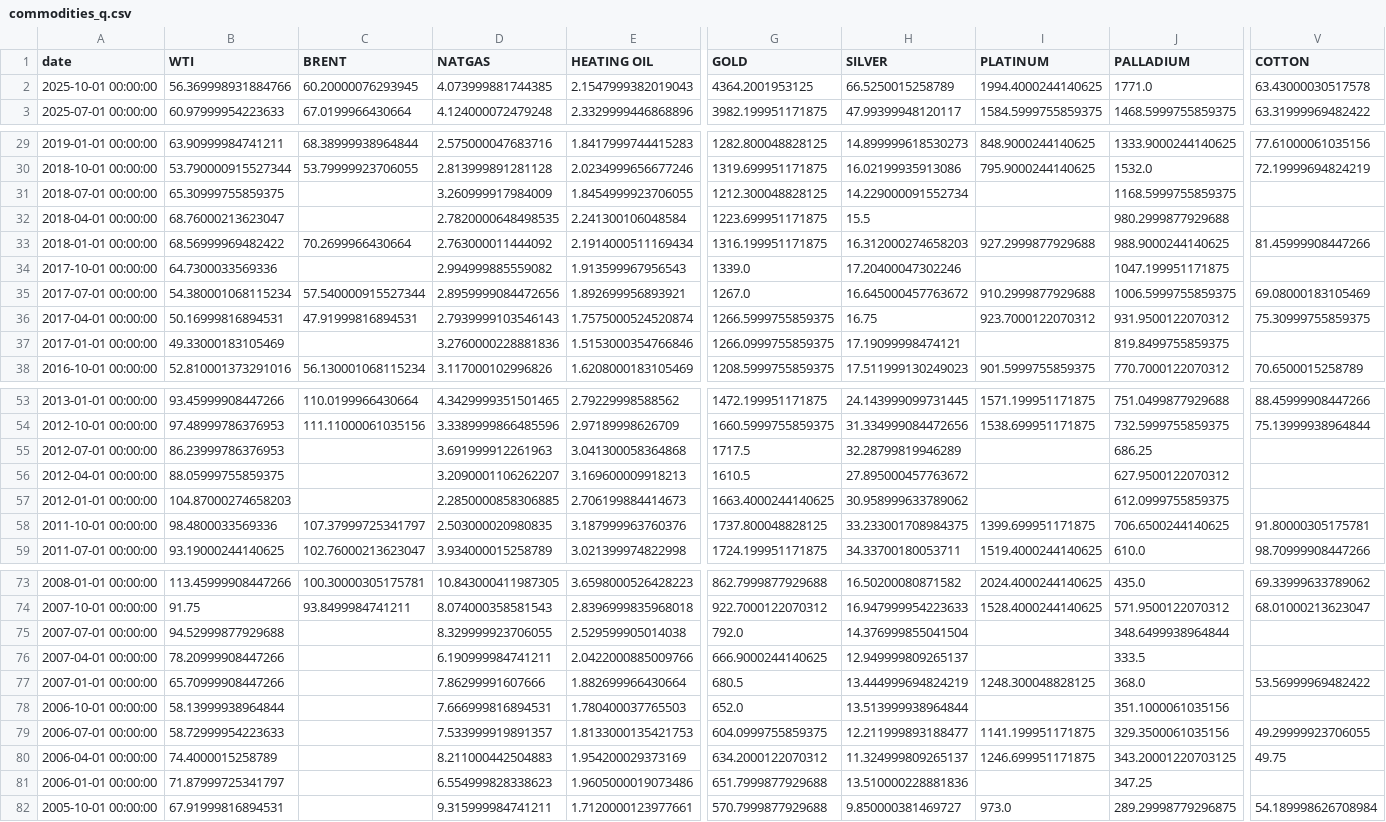
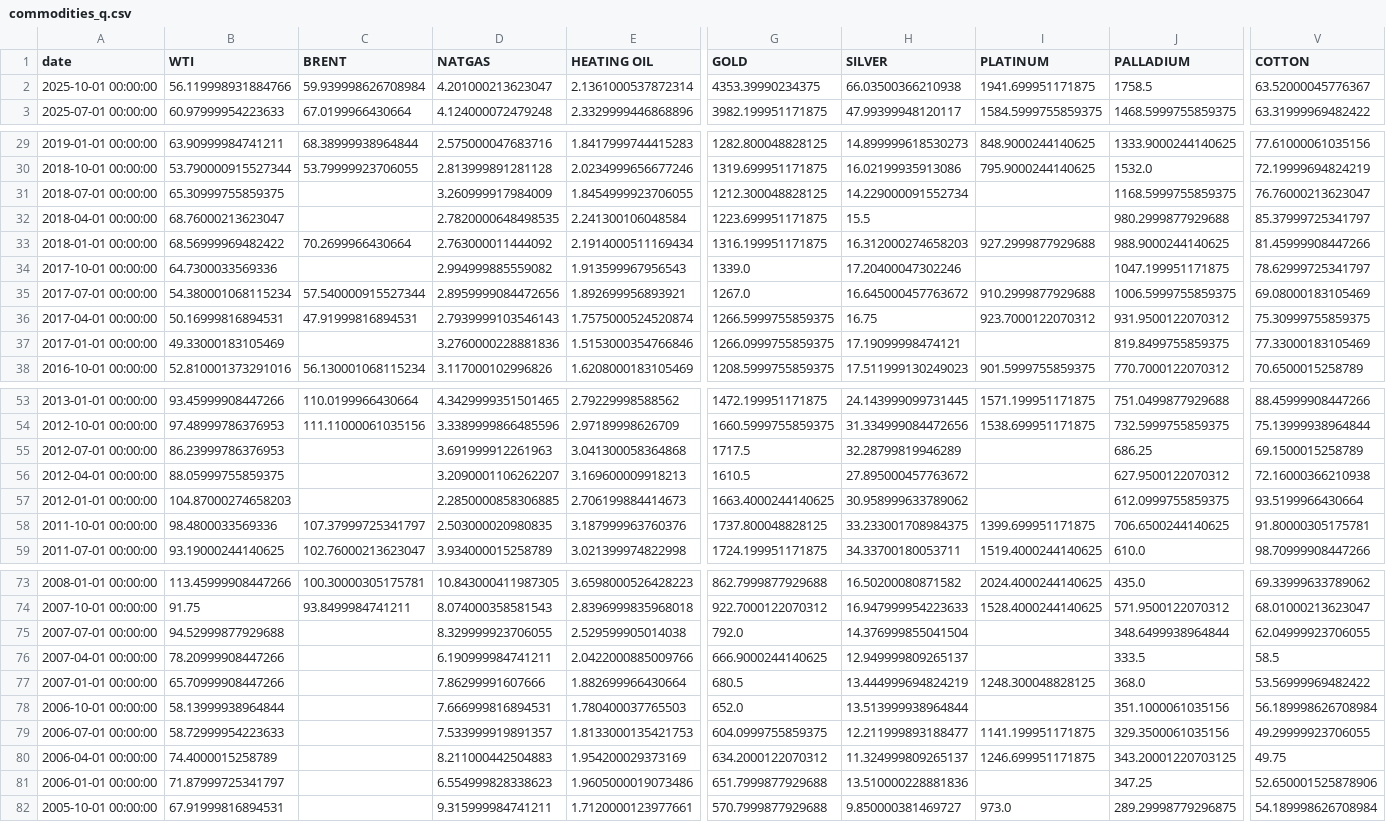
Before and after one commit to rektosaure/financial-data, a CSV file: macro-world/commodities_q.csv, drawn as a sheet; only a part is shown, gaps mark what is left out; the diff covers the shown part only; the diff names each change by its address in the sheet, - before the commit and + after, or states it on an @@ line.

Commit message:
Update dataset 'COMMODITIES_Q' (commodities_q.csv)

```diff
--- a/macro-world/commodities_q.csv
+++ b/macro-world/commodities_q.csv
-B2 (WTI): 56.369998931884766
+B2 (WTI): 56.119998931884766
-C2 (BRENT): 60.20000076293945
+C2 (BRENT): 59.939998626708984
-D2 (NATGAS): 4.073999881744385
+D2 (NATGAS): 4.201000213623047
-E2 (HEATING OIL): 2.1547999382019043
+E2 (HEATING OIL): 2.1361000537872314
-G2 (GOLD): 4364.2001953125
+G2 (GOLD): 4353.39990234375
-H2 (SILVER): 66.5250015258789
+H2 (SILVER): 66.03500366210938
-I2 (PLATINUM): 1994.4000244140625
+I2 (PLATINUM): 1941.699951171875
-J2 (PALLADIUM): 1771.0
+J2 (PALLADIUM): 1758.5
-V2 (COTTON): 63.43000030517578
+V2 (COTTON): 63.52000045776367
-V31 (COTTON): (empty)
+V31 (COTTON): 76.76000213623047
-V32 (COTTON): (empty)
+V32 (COTTON): 85.37999725341797
-V34 (COTTON): (empty)
+V34 (COTTON): 78.62999725341797
-V37 (COTTON): (empty)
+V37 (COTTON): 77.33000183105469
-V55 (COTTON): (empty)
+V55 (COTTON): 69.1500015258789
-V56 (COTTON): (empty)
+V56 (COTTON): 72.16000366210938
-V57 (COTTON): (empty)
+V57 (COTTON): 93.5199966430664
-V75 (COTTON): (empty)
+V75 (COTTON): 62.04999923706055
-V76 (COTTON): (empty)
+V76 (COTTON): 58.5
-V78 (COTTON): (empty)
+V78 (COTTON): 56.189998626708984
-V81 (COTTON): (empty)
+V81 (COTTON): 52.650001525878906
```
Also changed, not shown: 14 edited cells elsewhere in this file.
